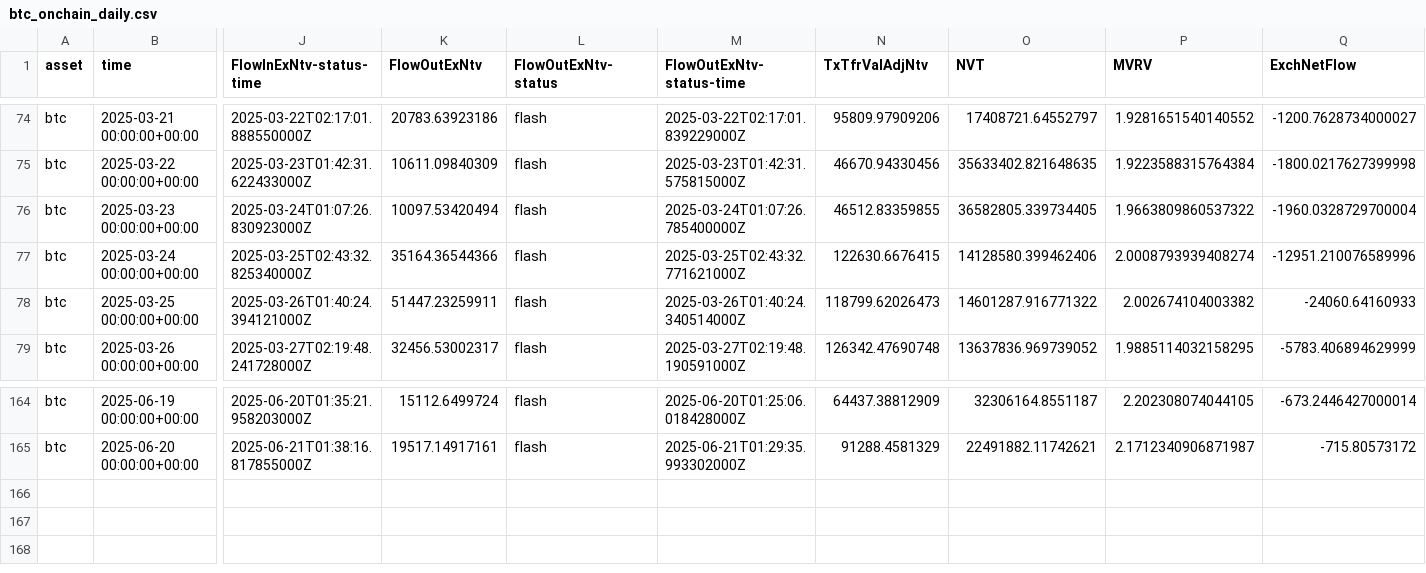
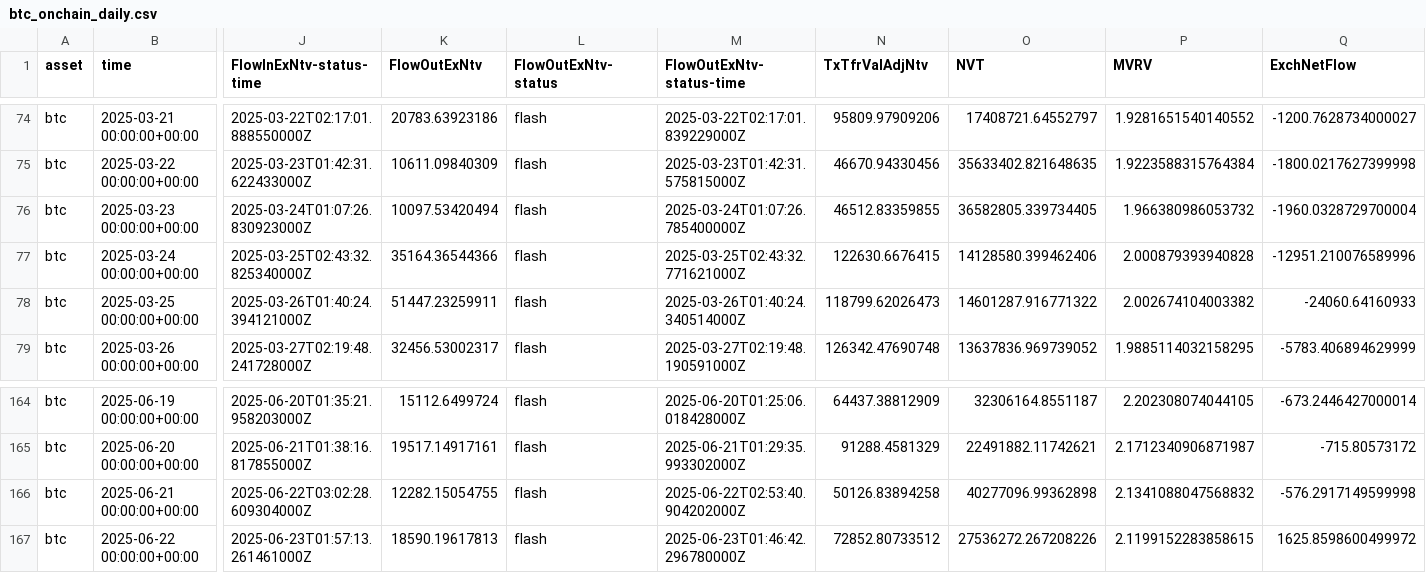
Before and after one commit to alex-lebedev/crypto-on-chain, a CSV file: btc_onchain_daily.csv, drawn as a sheet; only a part is shown, gaps mark what is left out; rows hold the shown columns only; the diff names each change by its address in the sheet, - before the commit and + after, or states it on an @@ line.

Commit message:
Daily update: 2025-06-23

```diff
--- a/btc_onchain_daily.csv
+++ b/btc_onchain_daily.csv
-P76 (MVRV): 1.9663809860537322
+P76 (MVRV): 1.966380986053732
-P77 (MVRV): 2.0008793939408274
+P77 (MVRV): 2.000879393940828
+row 166: btc | 2025-06-21 00:00:00+00:00 | 2025-06-22T03:02:28.609304000Z | 12282.15054755 | flash | 2025-06-22T02:53:40.904202000Z | 50126.83894258 | 40277096.99362898 | 2.1341088047568832 | -576.2917149599998
+row 167: btc | 2025-06-22 00:00:00+00:00 | 2025-06-23T01:57:13.261461000Z | 18590.19617813 | flash | 2025-06-23T01:46:42.296780000Z | 72852.80733512 | 27536272.267208226 | 2.1199152283858615 | 1625.8598600499972
```
Also changed, not shown: eth_onchain_daily.csv, 7 other files.
